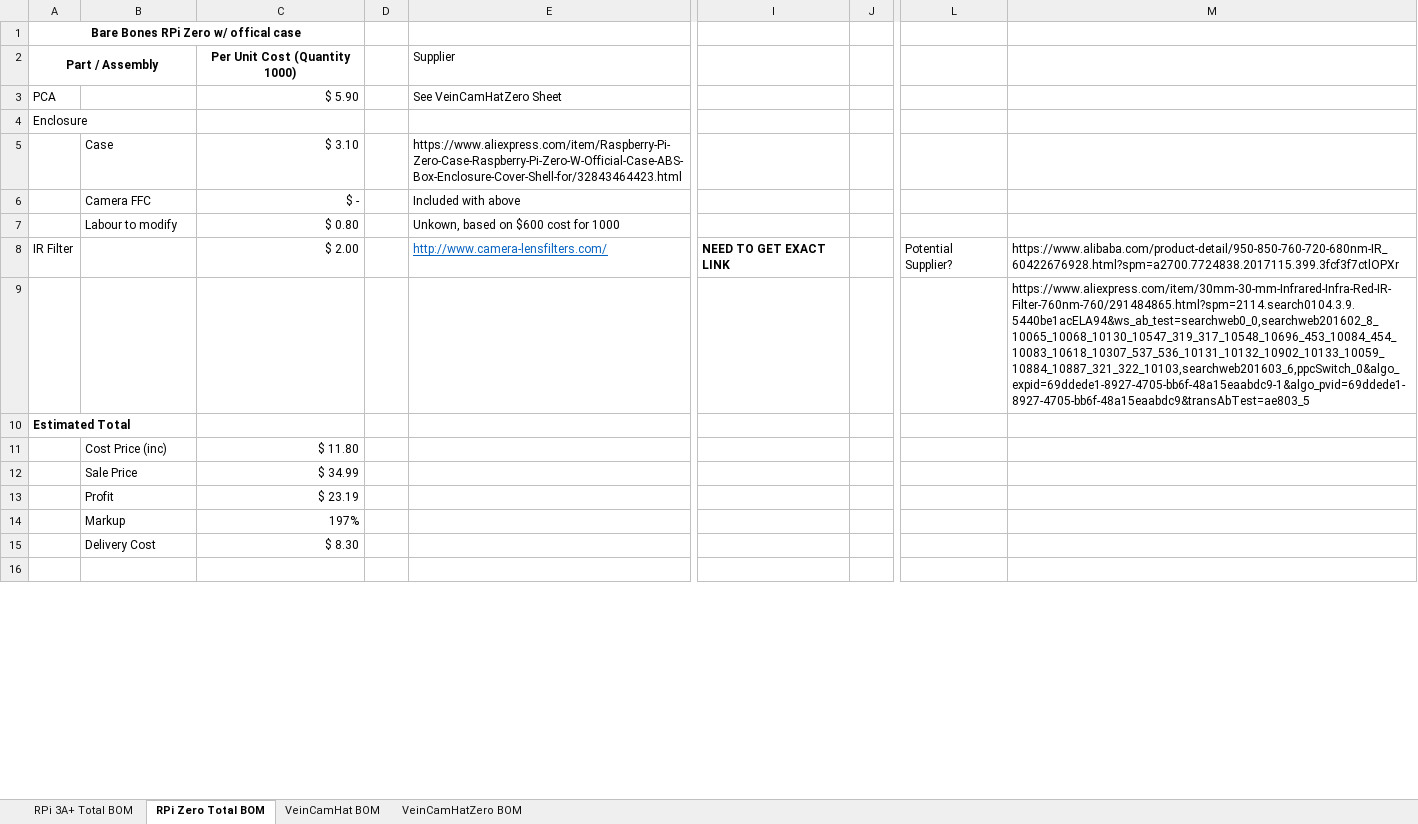
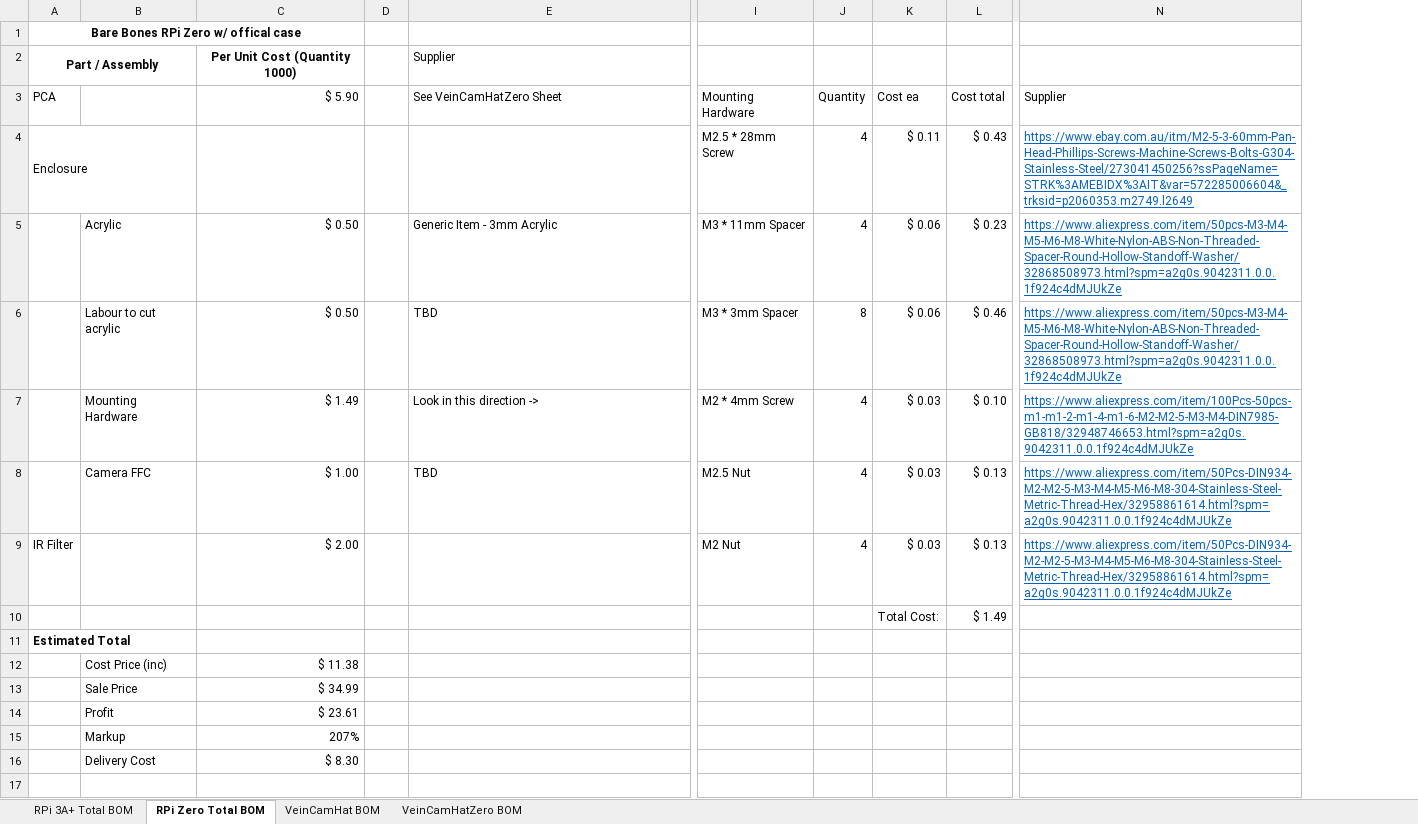
Before and after one commit to chrisbodger/veincam2019, an Excel workbook: Hardware/Estimated Financials.xlsx, sheet RPi Zero Total BOM, drawn as a sheet; only a part is shown, gaps mark what is left out; values as stored, in another font and other column widths than the file's, no borders; removed rows and columns are numbered as before the commit, all else as after; rows hold the shown columns only; the diff names each change by its address in the sheet, - before the commit and + after, or states it on an @@ line.

Commit message:
Changed pricing details and added links for mounting hardware.

```diff
--- a/Hardware/Estimated Financials.xlsx (sheet RPi Zero Total BOM)
+++ b/Hardware/Estimated Financials.xlsx (sheet RPi Zero Total BOM)
-column I, row 8: NEED TO GET EXACT LINK
-column J, empty
+column I (Mounting Hardware), row 4: M2.5 * 28mm Screw; row 9: M2 Nut
+column J (Quantity), row 4: 4; row 9: 4
+column K (Cost ea), row 4: $ 0.11; rows 9-10: $ 0.03 | Total Cost:
+column L (Cost total), row 4: $ 0.43; rows 9-10: $ 0.13 | $ 1.49
-column L, row 8: Potential Supplier?
-column M, rows 8-9: https://www.alibaba.com/product-detail/950-850-760-720-680nm-IR_60422676928.html?spm=a2700.7724838.2017115.399.3fcf3f7ctlOPXr | https://www.aliexpress.com/item/30mm-30-mm-Infrared-Infra-Red-IR-Filter-760nm-760/291484865.html?spm=2114.search0104.3.9.5440be1acELA94&ws_ab_test=searchweb0_0,searchweb201602_8_10065_10068_10130_10547_319_317_10548_10696_453_10084_454_10083_10618_10307_537_536_10131_10132_10902_10133_10059_10884_10887_321_322_10103,searchweb201603_6,ppcSwitch_0&algo_expid=69ddede1-8927-4705-bb6f-48a15eaabdc9-1&algo_pvid=69ddede1-8927-4705-bb6f-48a15eaabdc9&transAbTest=ae803_5
+column N (Supplier), row 4: https://www.ebay.com.au/itm/M2-5-3-60mm-Pan-Head-Phillips-Screws-Machine-Screws-Bolts-G304-Stainless-Steel/273041450256?ssPageName=STRK%3AMEBIDX%3AIT&var=572285006604&_trksid=p2060353.m2749.l2649; row 9: https://www.aliexpress.com/item/50Pcs-DIN934-M2-M2-5-M3-M4-M5-M6-M8-304-Stainless-Steel-Metric-Thread-Hex/32958861614.html?spm=a2g0s.9042311.0.0.1f924c4dMJUkZe
-row 5:  | Case | $ 3.10 |  | https://www.aliexpress.com/item/Raspberry-Pi-Zero-Case-Raspberry-Pi-Zero-W-Official-Case-ABS-Box-Enclosure-Cover-Shell-for/32843464423.html
-row 6:  | Camera FFC | $ - |  | Included with above
-row 7:  | Labour to modify | $ 0.80 |  | Unkown, based on $600 cost for 1000
+row 5:  | Acrylic | $ 0.50 |  | Generic Item - 3mm Acrylic | M3 * 11mm Spacer | 4 | $ 0.06 | $ 0.23 | https://www.aliexpress.com/item/50pcs-M3-M4-M5-M6-M8-White-Nylon-ABS-Non-Threaded-Spacer-Round-Hollow-Standoff-Washer/32868508973.html?spm=a2g0s.9042311.0.0.1f924c4dMJUkZe
+row 6:  | Labour to cut acrylic | $ 0.50 |  | TBD | M3 * 3mm Spacer | 8 | $ 0.06 | $ 0.46 | https://www.aliexpress.com/item/50pcs-M3-M4-M5-M6-M8-White-Nylon-ABS-Non-Threaded-Spacer-Round-Hollow-Standoff-Washer/32868508973.html?spm=a2g0s.9042311.0.0.1f924c4dMJUkZe
+row 7:  | Mounting Hardware | $ 1.49 |  | Look in this direction -> | M2 * 4mm Screw | 4 | $ 0.03 | $ 0.10 | https://www.aliexpress.com/item/100Pcs-50pcs-m1-m1-2-m1-4-m1-6-M2-M2-5-M3-M4-DIN7985-GB818/32948746653.html?spm=a2g0s.9042311.0.0.1f924c4dMJUkZe
+row 8:  | Camera FFC | $ 1.00 |  | TBD | M2.5 Nut | 4 | $ 0.03 | $ 0.13 | https://www.aliexpress.com/item/50Pcs-DIN934-M2-M2-5-M3-M4-M5-M6-M8-304-Stainless-Steel-Metric-Thread-Hex/32958861614.html?spm=a2g0s.9042311.0.0.1f924c4dMJUkZe
-E9 (See VeinCamHatZero Sheet): http://www.camera-lensfilters.com/
+E9 (See VeinCamHatZero Sheet): (empty)
-C12 ($ 5.90): $ 11.80
+C12 ($ 5.90): $ 11.38
-C14 ($ 5.90): $ 23.19
+C14 ($ 5.90): $ 23.61
-C15 ($ 5.90): 197%
+C15 ($ 5.90): 207%
```
Also changed, not shown: sheet RPi 3A+ Total BOM, sheet VeinCamHat BOM, sheet VeinCamHatZero BOM, formulas that keep their value.
